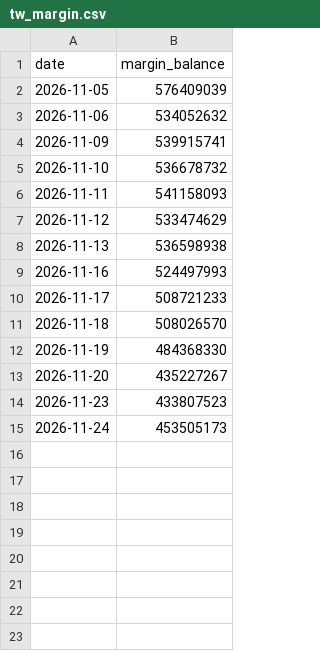
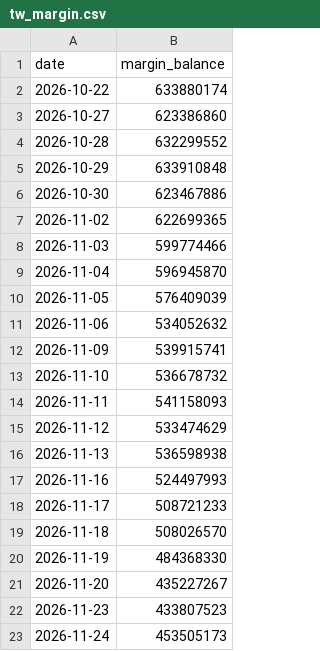
Before and after one commit to abcd5943-cell/market-heat-radar, a CSV file: tw_margin.csv, drawn as a sheet; the diff names each change by its address in the sheet, - before the commit and + after, or states it on an @@ line.

```diff
--- a/tw_margin.csv
+++ b/tw_margin.csv
+row 2: 2026-10-22 | 633880174
+row 3: 2026-10-27 | 623386860
+row 4: 2026-10-28 | 632299552
+row 5: 2026-10-29 | 633910848
+row 6: 2026-10-30 | 623467886
+row 7: 2026-11-02 | 622699365
+row 8: 2026-11-03 | 599774466
+row 9: 2026-11-04 | 596945870
```
